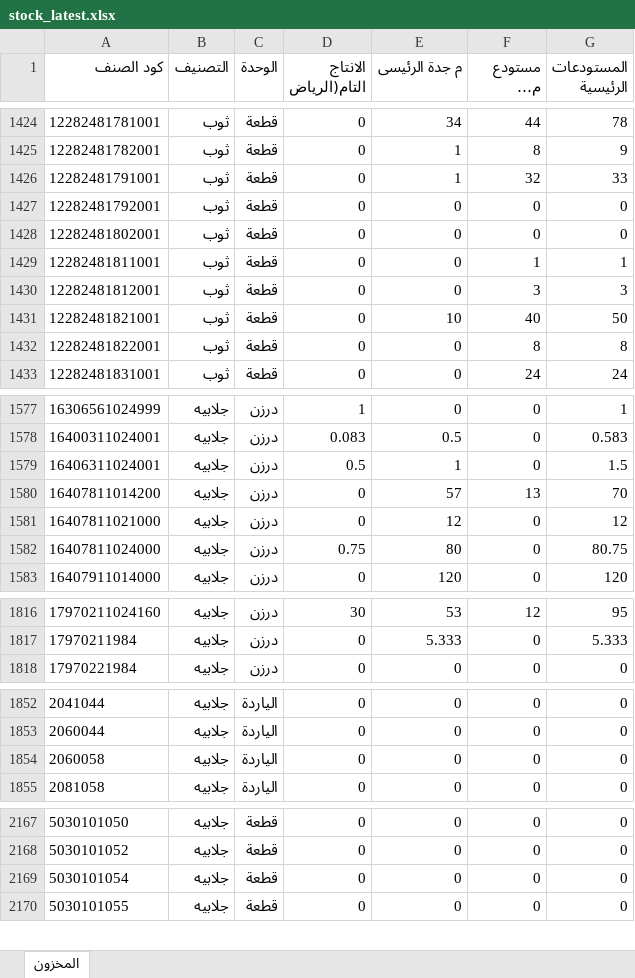
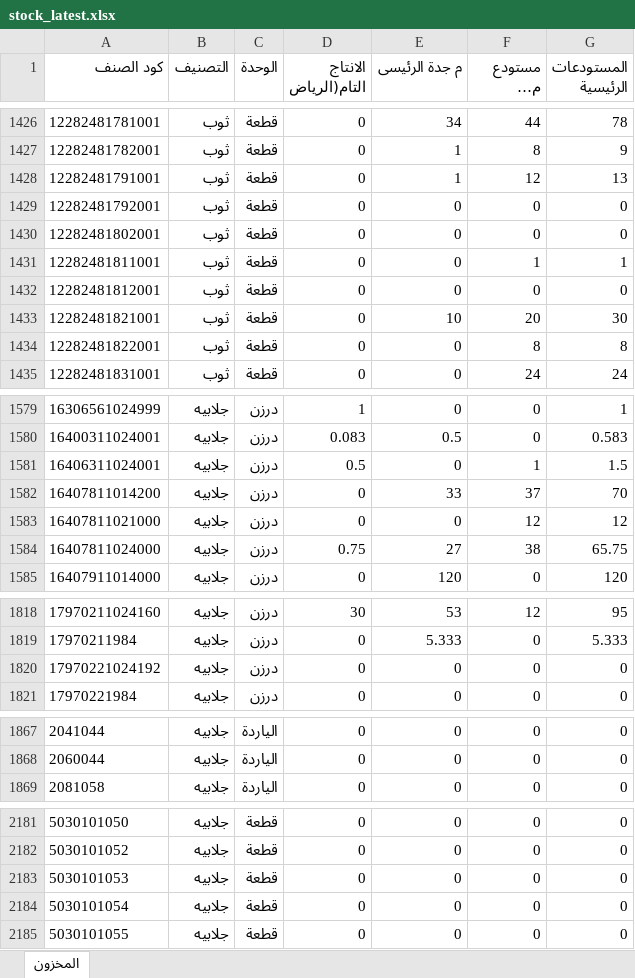
Before and after one commit to hassaneslam1646-svg/ikaf-catalog, an Excel workbook: build/stock_latest.xlsx, sheet المخزون, drawn as a sheet; only a part is shown, gaps mark what is left out; long unchanged cells end in …; values as stored, in another font and other column widths than the file's, no borders; removed rows and columns are numbered as before the commit, all else as after; the diff covers the shown part only; the diff names each change by its address in the sheet, - before the commit and + after, or states it on an @@ line.

```diff
--- a/build/stock_latest.xlsx (sheet المخزون)
+++ b/build/stock_latest.xlsx (sheet المخزون)
-F1428 (مستودع مكة المكرمة): 32
+F1428 (مستودع مكة المكرمة): 12
-G1428 (المستودعات الرئيسية): 33
+G1428 (المستودعات الرئيسية): 13
-F1432 (مستودع مكة المكرمة): 3
+F1432 (مستودع مكة المكرمة): 0
-G1432 (المستودعات الرئيسية): 3
+G1432 (المستودعات الرئيسية): 0
-F1433 (مستودع مكة المكرمة): 40
+F1433 (مستودع مكة المكرمة): 20
-G1433 (المستودعات الرئيسية): 50
+G1433 (المستودعات الرئيسية): 30
-E1581 (م جدة الرئيسى): 1
+E1581 (م جدة الرئيسى): 0
-F1581 (مستودع مكة المكرمة): 0
+F1581 (مستودع مكة المكرمة): 1
-E1582 (م جدة الرئيسى): 57
+E1582 (م جدة الرئيسى): 33
-F1582 (مستودع مكة المكرمة): 13
+F1582 (مستودع مكة المكرمة): 37
-E1583 (م جدة الرئيسى): 12
+E1583 (م جدة الرئيسى): 0
-F1583 (مستودع مكة المكرمة): 0
+F1583 (مستودع مكة المكرمة): 12
-E1584 (م جدة الرئيسى): 80
+E1584 (م جدة الرئيسى): 27
-F1584 (مستودع مكة المكرمة): 0
+F1584 (مستودع مكة المكرمة): 38
-G1584 (المستودعات الرئيسية): 80.75
+G1584 (المستودعات الرئيسية): 65.75
+row 1820: 17970221024192 | جلابيه | درزن | 0 | 0 | 0 | 0
-row 1854: 2060058 | جلابيه | الياردة | 0 | 0 | 0 | 0
+row 2183: 5030101053 | جلابيه | قطعة | 0 | 0 | 0 | 0
```
Also changed, not shown: 25 added rows, 1 removed row and 61 edited cells elsewhere in this sheet, 5 other files.
